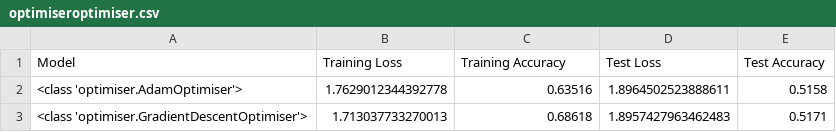
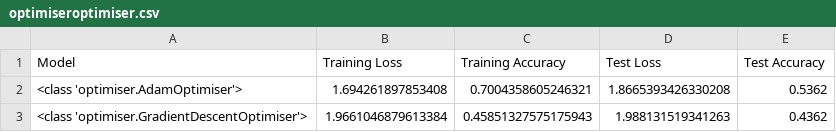
Before and after one commit to Edward-Ji/minute-grad, a CSV file: experiments/experiments/results/optimiseroptimiser.csv, drawn as a sheet.

```diff
--- a/experiments/experiments/results/optimiseroptimiser.csv
+++ b/experiments/experiments/results/optimiseroptimiser.csv
@@ -1,3 +1,3 @@
 Model,Training Loss,Training Accuracy,Test Loss,Test Accuracy
-<class 'optimiser.AdamOptimiser'>,1.7629012344392778,0.63516,1.8964502523888611,0.5158
-<class 'optimiser.GradientDescentOptimiser'>,1.713037733270013,0.68618,1.8957427963462483,0.5171
+<class 'optimiser.AdamOptimiser'>,1.694261897853408,0.7004358605246321,1.8665393426330208,0.5362
+<class 'optimiser.GradientDescentOptimiser'>,1.9661046879613384,0.45851327575175943,1.988131519341263,0.4362
```
Also changed, not shown: experiments/experiments/results/batchbatch.csv, experiments/experiments/results/epochepoch.csv, 13 other files.
